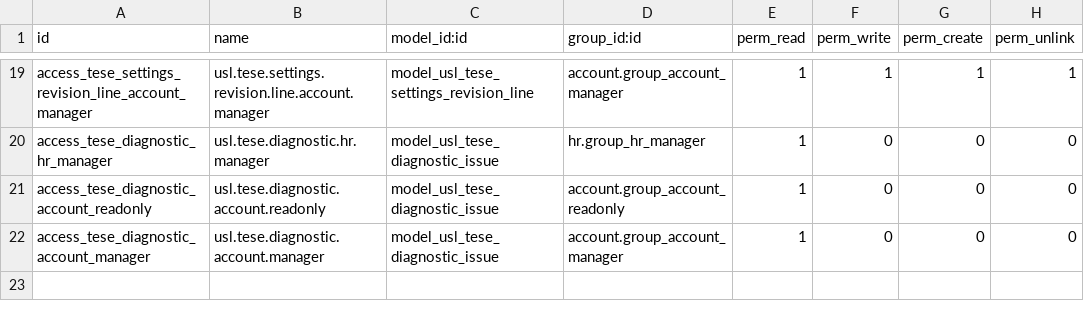
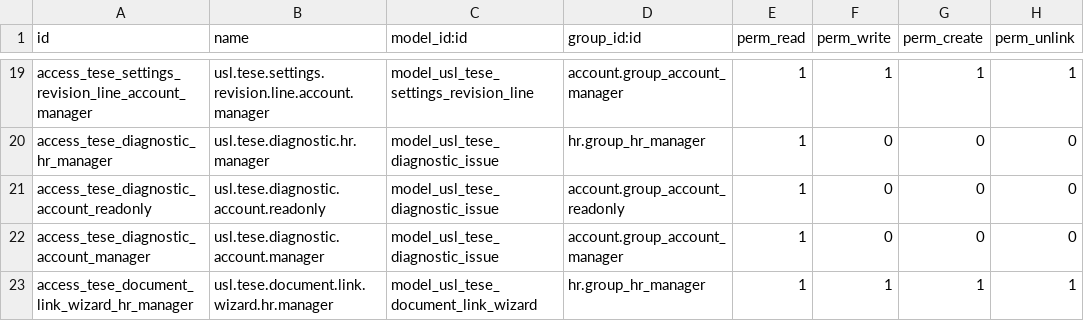
Before and after one commit to unstaticlabs/odoo, a CSV file: custom-addons/usl_tese_payroll/security/ir.model.access.csv, drawn as a sheet; only a part is shown, gaps mark what is left out; the diff names each change by its address in the sheet, - before the commit and + after, or states it on an @@ line.

Commit message:
fix(tese): link archived payroll documents
Let authorized TESE users choose a synchronized archived PDF, verify its original checksum, and reuse the existing Paperless identity without re-ingestion.

Validation:
- Focused Ruff checks; USL TESE Payroll suite: 30 tests, 0 failures; XML and PO validation; git diff --check.

AI-generated commit

Co-authored-by: ValentinViennot <18735898+ValentinViennot@users.noreply.github.com>

```diff
--- a/custom-addons/usl_tese_payroll/security/ir.model.access.csv
+++ b/custom-addons/usl_tese_payroll/security/ir.model.access.csv
+row 23: access_tese_document_link_wizard_hr_manager | usl.tese.document.link.wizard.hr.manager | model_usl_tese_document_link_wizard | hr.group_hr_manager | 1 | 1 | 1 | 1
```
Also changed, not shown: 5 other files.
